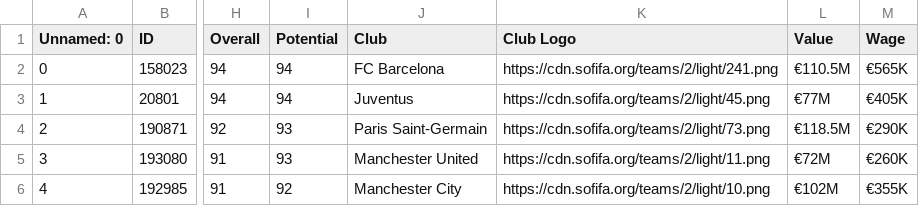
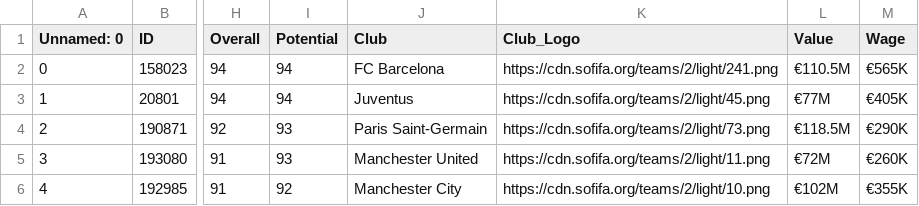
Before and after one commit to piupiuisland/GM_personal_project, a CSV file: data_player/data_2019.csv, drawn as a sheet; only a part is shown, gaps mark what is left out; the diff names each change by its address in the sheet, - before the commit and + after, or states it on an @@ line.

Commit message:
3.12 player data

```diff
--- a/data_player/data_2019.csv
+++ b/data_player/data_2019.csv
-K1: Club Logo
+K1: Club_Logo
```
Also changed, not shown: 3 other files.
